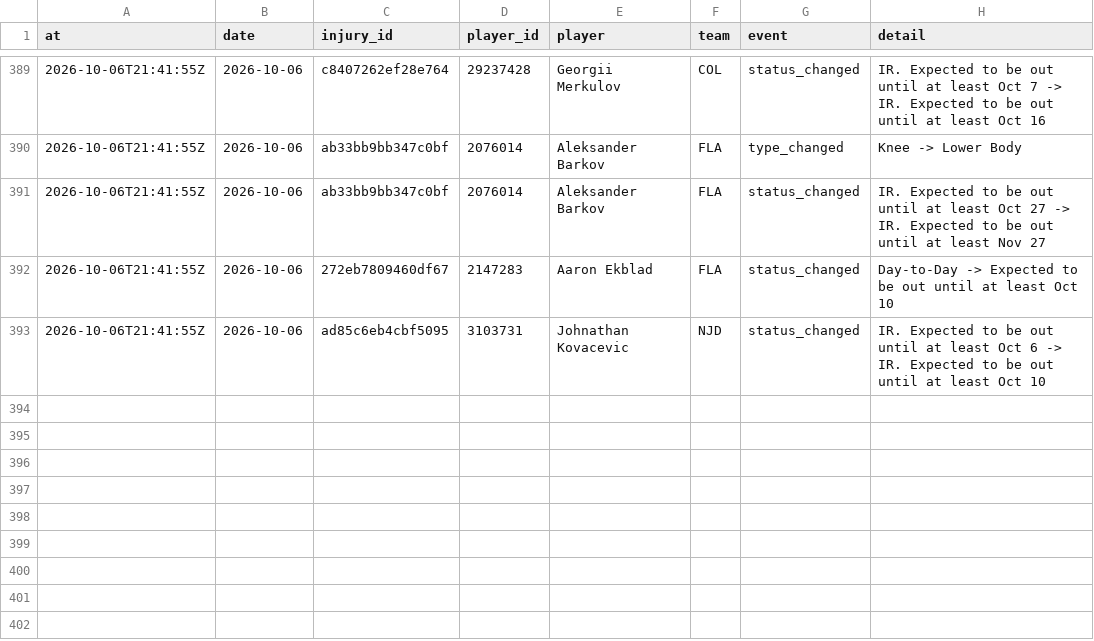
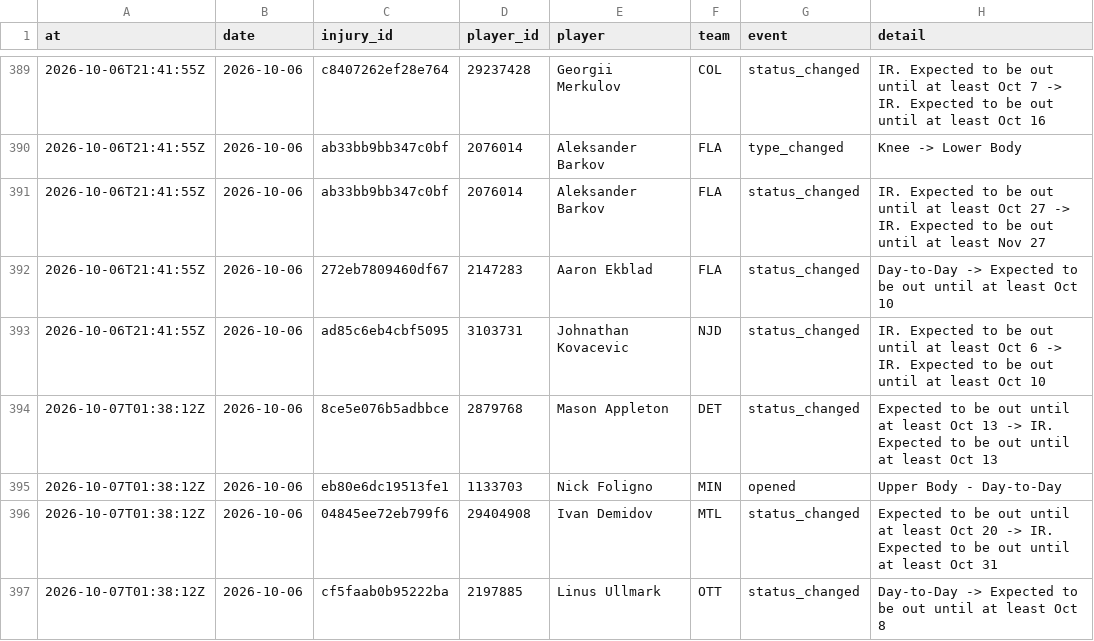
Before and after one commit to ajpayzant/NHL-Injury-Tool, a CSV file: data/events.csv, drawn as a sheet; only a part is shown, gaps mark what is left out.

```diff
--- a/data/events.csv
+++ b/data/events.csv
@@ -393 +393,5 @@ at,date,injury_id,player_id,player,team,event,detail
 2026-10-06T21:41:55Z,2026-10-06,ad85c6eb4cbf5095,3103731,Johnathan Kovacevic,NJD,status_changed,IR. Expected to be out until at least Oct 6 -> IR. Expected to be out until at least Oct 10
+2026-10-07T01:38:12Z,2026-10-06,8ce5e076b5adbbce,2879768,Mason Appleton,DET,status_changed,Expected to be out until at least Oct 13 -> IR. Expected to be out until at least Oct 13
+2026-10-07T01:38:12Z,2026-10-06,eb80e6dc19513fe1,1133703,Nick Foligno,MIN,opened,Upper Body - Day-to-Day
+2026-10-07T01:38:12Z,2026-10-06,04845ee72eb799f6,29404908,Ivan Demidov,MTL,status_changed,Expected to be out until at least Oct 20 -> IR. Expected to be out until at least Oct 31
+2026-10-07T01:38:12Z,2026-10-06,cf5faab0b95222ba,2197885,Linus Ullmark,OTT,status_changed,Day-to-Day -> Expected to be out until at least Oct 8
```
Also changed, not shown: data/injuries.csv, data/nhl/games.csv, 4 other files.
